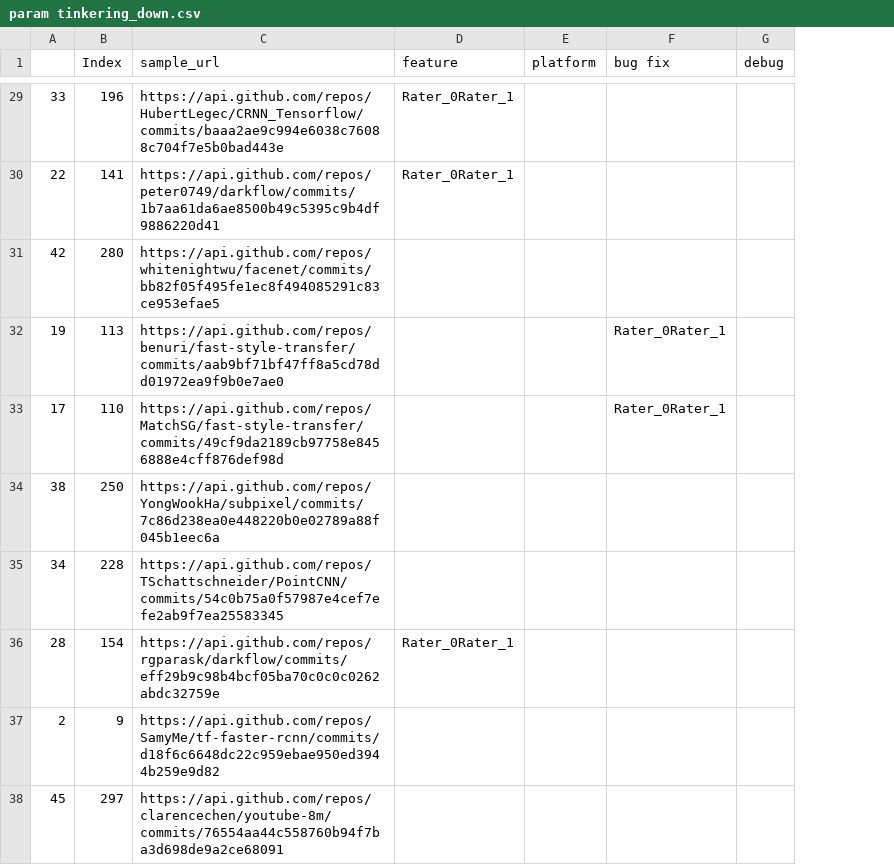
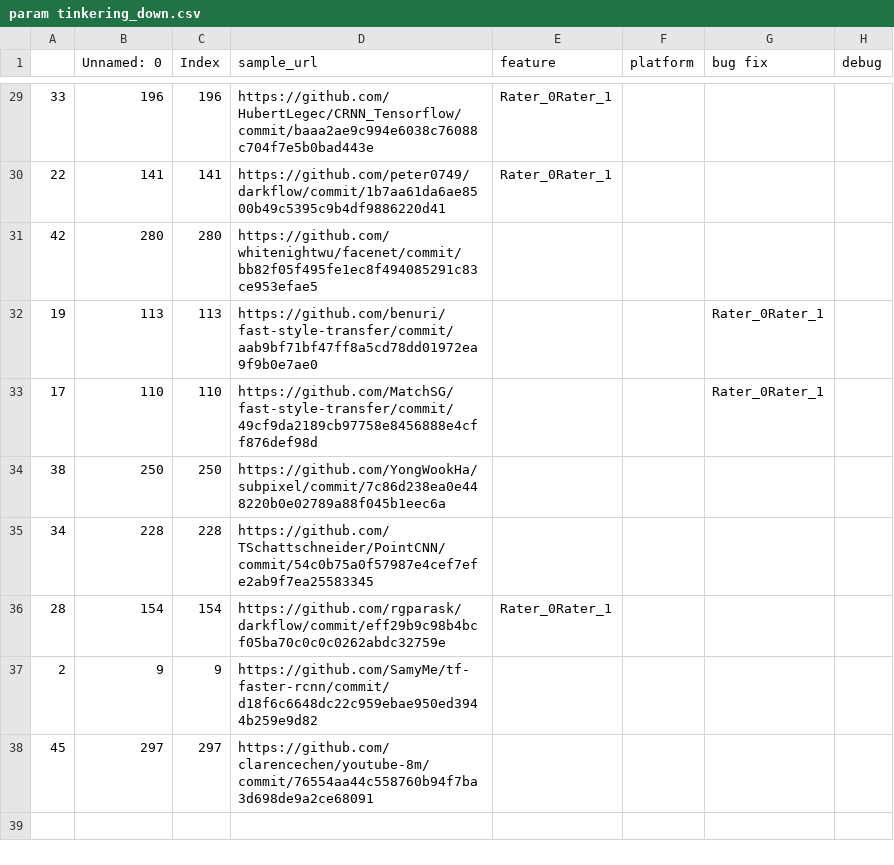
Before and after one commit to jenniferhalgh/Thesis, a CSV file: repomanager/Data/training/param tinkering_down.csv, drawn as a sheet; only a part is shown, gaps mark what is left out; addresses are those after the commit; the diff covers the shown part only; the diff names each change by its address in the sheet, - before the commit and + after, or states it on an @@ line.

```diff
--- a/repomanager/Data/training/param tinkering_down.csv
+++ b/repomanager/Data/training/param tinkering_down.csv
+column B (Unnamed: 0), rows 29-38: 196 | 141 | 280 | 113 | 110 | 250 | 228 | 154 | 9 | 297
-D29 (sample_url): https://api.github.com/repos/HubertLegec/CRNN_Tensorflow/commits/baaa2ae9c994e6038c76088c704f7e5b0bad443e
+D29 (sample_url): https://github.com/HubertLegec/CRNN_Tensorflow/commit/baaa2ae9c994e6038c76088c704f7e5b0bad443e
-D30 (sample_url): https://api.github.com/repos/peter0749/darkflow/commits/1b7aa61da6ae8500b49c5395c9b4df9886220d41
+D30 (sample_url): https://github.com/peter0749/darkflow/commit/1b7aa61da6ae8500b49c5395c9b4df9886220d41
-D31 (sample_url): https://api.github.com/repos/whitenightwu/facenet/commits/bb82f05f495fe1ec8f494085291c83ce953efae5
+D31 (sample_url): https://github.com/whitenightwu/facenet/commit/bb82f05f495fe1ec8f494085291c83ce953efae5
-D32 (sample_url): https://api.github.com/repos/benuri/fast-style-transfer/commits/aab9bf71bf47ff8a5cd78dd01972ea9f9b0e7ae0
+D32 (sample_url): https://github.com/benuri/fast-style-transfer/commit/aab9bf71bf47ff8a5cd78dd01972ea9f9b0e7ae0
-D33 (sample_url): https://api.github.com/repos/MatchSG/fast-style-transfer/commits/49cf9da2189cb97758e8456888e4cff876def98d
+D33 (sample_url): https://github.com/MatchSG/fast-style-transfer/commit/49cf9da2189cb97758e8456888e4cff876def98d
-D34 (sample_url): https://api.github.com/repos/YongWookHa/subpixel/commits/7c86d238ea0e448220b0e02789a88f045b1eec6a
+D34 (sample_url): https://github.com/YongWookHa/subpixel/commit/7c86d238ea0e448220b0e02789a88f045b1eec6a
-D35 (sample_url): https://api.github.com/repos/TSchattschneider/PointCNN/commits/54c0b75a0f57987e4cef7efe2ab9f7ea25583345
+D35 (sample_url): https://github.com/TSchattschneider/PointCNN/commit/54c0b75a0f57987e4cef7efe2ab9f7ea25583345
-D36 (sample_url): https://api.github.com/repos/rgparask/darkflow/commits/eff29b9c98b4bcf05ba70c0c0c0262abdc32759e
+D36 (sample_url): https://github.com/rgparask/darkflow/commit/eff29b9c98b4bcf05ba70c0c0c0262abdc32759e
-D37 (sample_url): https://api.github.com/repos/SamyMe/tf-faster-rcnn/commits/d18f6c6648dc22c959ebae950ed3944b259e9d82
+D37 (sample_url): https://github.com/SamyMe/tf-faster-rcnn/commit/d18f6c6648dc22c959ebae950ed3944b259e9d82
-D38 (sample_url): https://api.github.com/repos/clarencechen/youtube-8m/commits/76554aa44c558760b94f7ba3d698de9a2ce68091
+D38 (sample_url): https://github.com/clarencechen/youtube-8m/commit/76554aa44c558760b94f7ba3d698de9a2ce68091
```
Also changed, not shown: 27 edited cells elsewhere in this file, repomanager/Data/Categories/output data/downstream_output data.csv, repomanager/Data/Categories/param tinkering/downstream_param tinkering.csv, 12 other files.
